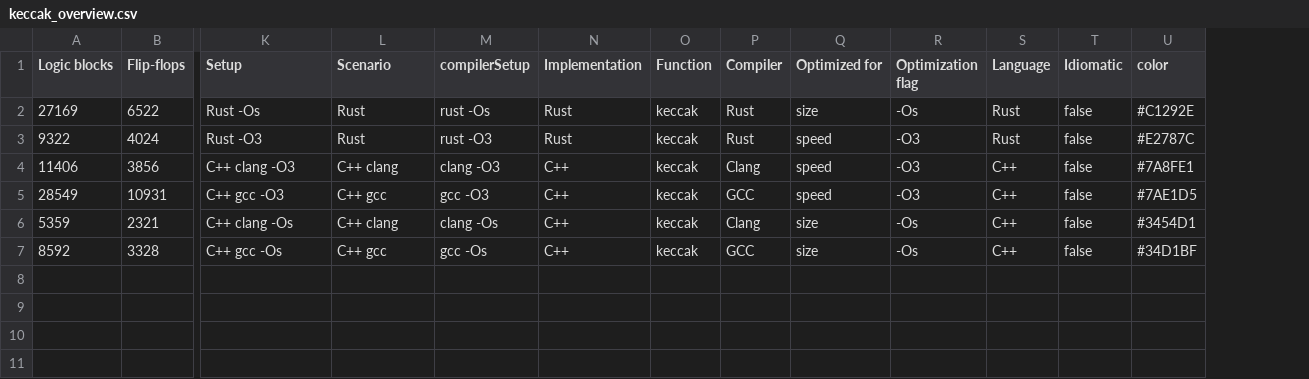
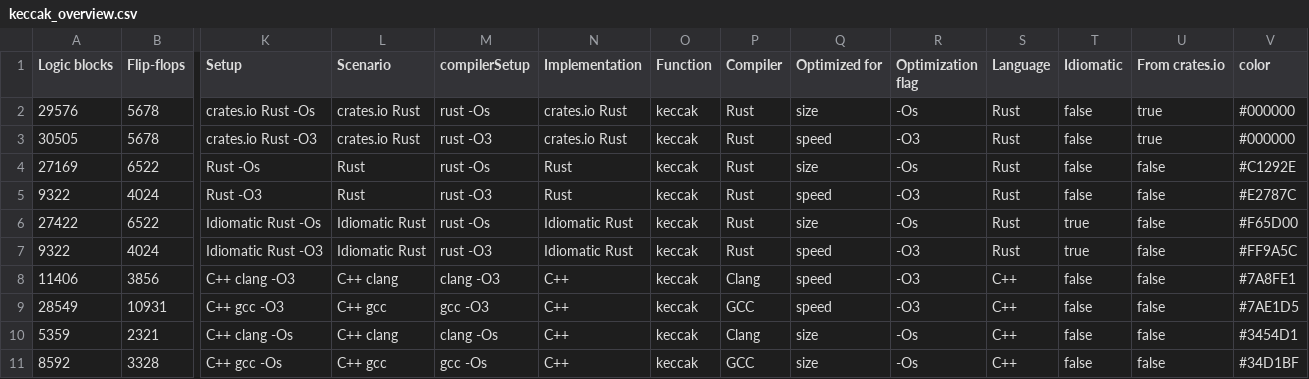
Before and after one commit to zebreus/bachelor-thesis, a CSV file: thesis/data/keccak_overview.csv, drawn as a sheet; only a part is shown, gaps mark what is left out; addresses are those after the commit; rows hold the shown columns only; the diff names each change by its address in the sheet, - before the commit and + after, or states it on an @@ line.

Commit message:
Write about keccak

```diff
--- a/thesis/data/keccak_overview.csv
+++ b/thesis/data/keccak_overview.csv
+column U (From crates.io), rows 4-5: false | false; rows 8-11: all false
+row 2: 29576 | 5678 | crates.io Rust -Os | crates.io Rust | rust -Os | crates.io Rust | keccak | Rust | size | -Os | Rust | false | true | #000000
+row 3: 30505 | 5678 | crates.io Rust -O3 | crates.io Rust | rust -O3 | crates.io Rust | keccak | Rust | speed | -O3 | Rust | false | true | #000000
+row 6: 27422 | 6522 | Idiomatic Rust -Os | Idiomatic Rust | rust -Os | Idiomatic Rust | keccak | Rust | size | -Os | Rust | true | false | #F65D00
+row 7: 9322 | 4024 | Idiomatic Rust -O3 | Idiomatic Rust | rust -O3 | Idiomatic Rust | keccak | Rust | speed | -O3 | Rust | true | false | #FF9A5C
```
Also changed, not shown: thesis/data/md5_overview.csv, thesis/data/minmax_overview.csv, 50 other files.
